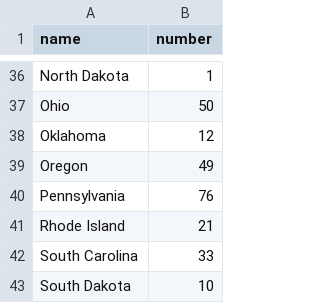
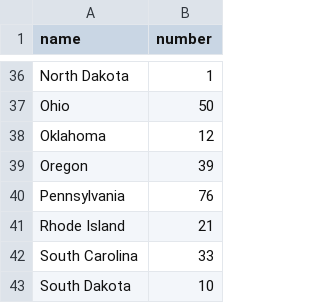
Before and after one commit to jchl123/covid-19-usa, a CSV file: case-state/20200315.csv, drawn as a sheet; only a part is shown, gaps mark what is left out.

Commit message:
Update 20200315.csv

```diff
--- a/case-state/20200315.csv
+++ b/case-state/20200315.csv
@@ -38,3 +38,3 @@ Ohio,50
 Oklahoma,12
-Oregon,49
+Oregon,39
 Pennsylvania,76
```
